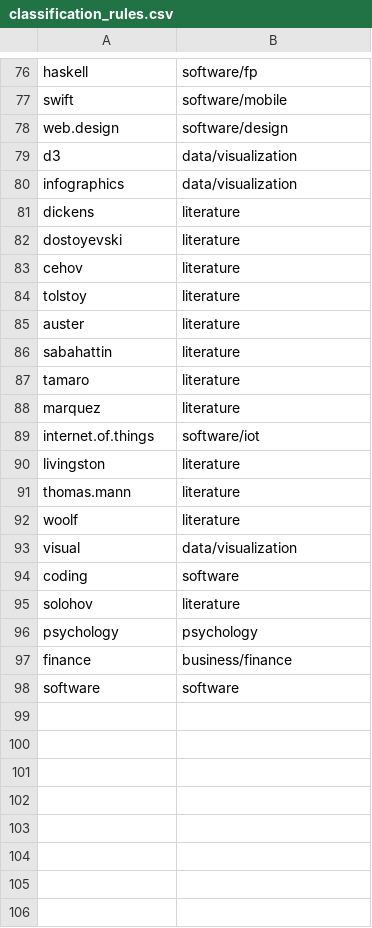
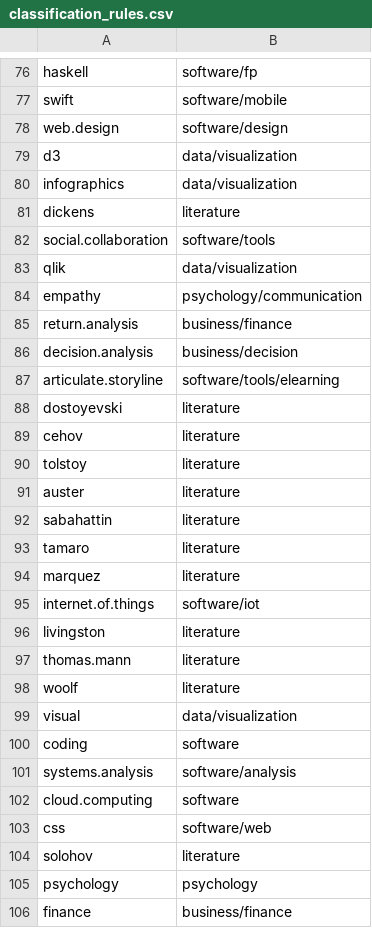
Before and after one commit to mertnuhoglu/classify_books, a CSV file: classification_rules.csv, drawn as a sheet; only a part is shown, gaps mark what is left out; the shorter side is filled out with more unchanged rows; the diff names each change by its address in the sheet, - before the commit and + after, or states it on an @@ line.

Commit message:
new rules

```diff
--- a/classification_rules.csv
+++ b/classification_rules.csv
+row 82: social.collaboration | software/tools
+row 83: qlik | data/visualization
+row 84: empathy | psychology/communication
+row 85: return.analysis | business/finance
+row 86: decision.analysis | business/decision
+row 87: articulate.storyline | software/tools/elearning
+row 101: systems.analysis | software/analysis
+row 102: cloud.computing | software
+row 103: css | software/web
```
Also changed, not shown: 1 other file.
